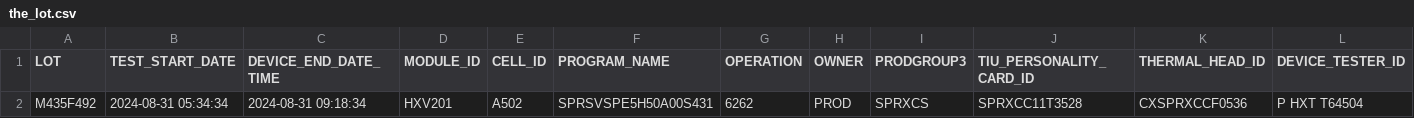
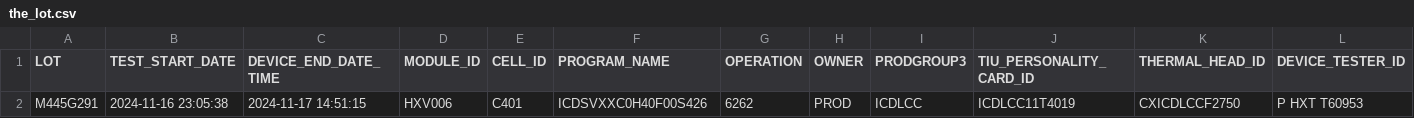
Before and after one commit to VinnieIntel/VTAR, a CSV file: the_lot.csv, drawn as a sheet.

```diff
--- a/the_lot.csv
+++ b/the_lot.csv
@@ -1,2 +1,2 @@
 LOT,TEST_START_DATE,DEVICE_END_DATE_TIME,MODULE_ID,CELL_ID,PROGRAM_NAME,OPERATION,OWNER,PRODGROUP3,TIU_PERSONALITY_CARD_ID,THERMAL_HEAD_ID,DEVICE_TESTER_ID
-M435F492,2024-08-31 05:34:34,2024-08-31 09:18:34,HXV201,A502,SPRSVSPE5H50A00S431,6262,PROD,SPRXCS,SPRXCC11T3528,CXSPRXCCF0536,P HXT T64504
+M445G291,2024-11-16 23:05:38,2024-11-17 14:51:15,HXV006,C401,ICDSVXXC0H40F00S426,6262,PROD,ICDLCC,ICDLCC11T4019,CXICDLCCF2750,P HXT T60953
```
Also changed, not shown: full_lot_list.csv, lot_list_processed.csv, 32 other files.
